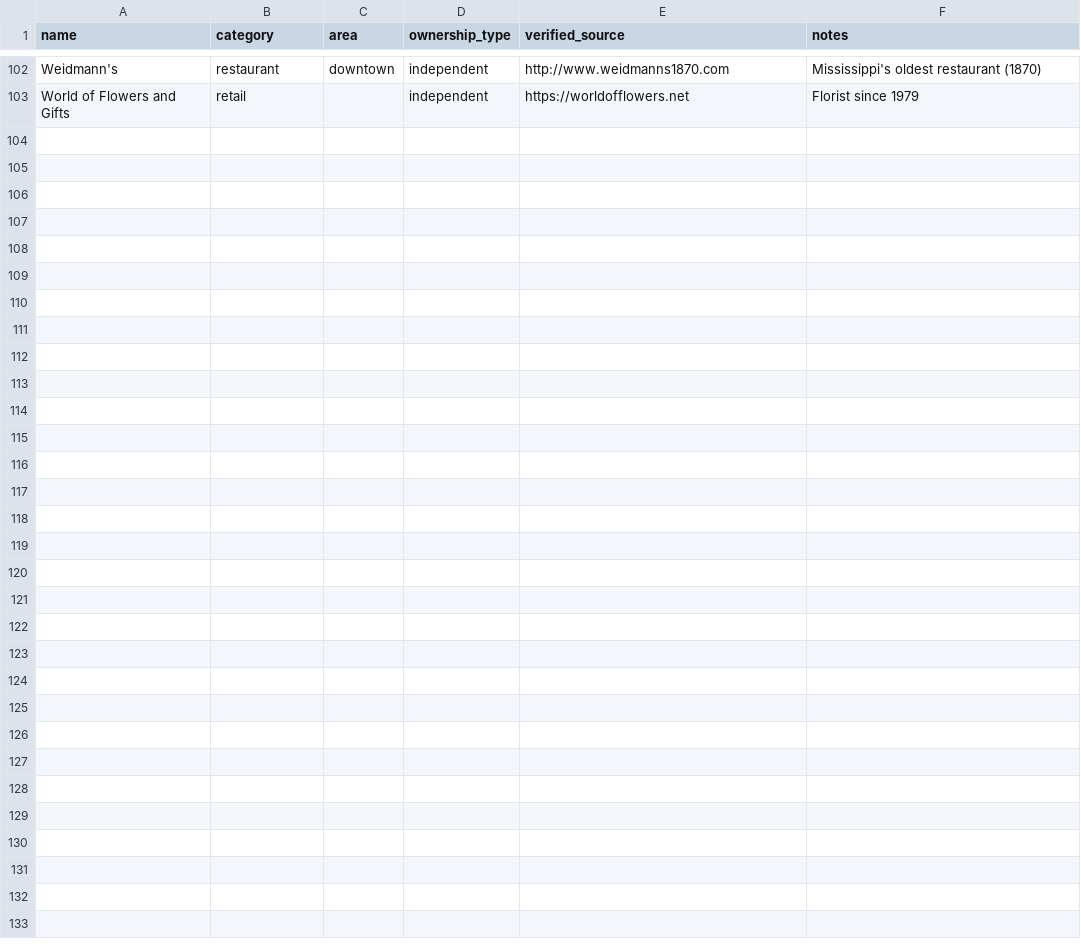
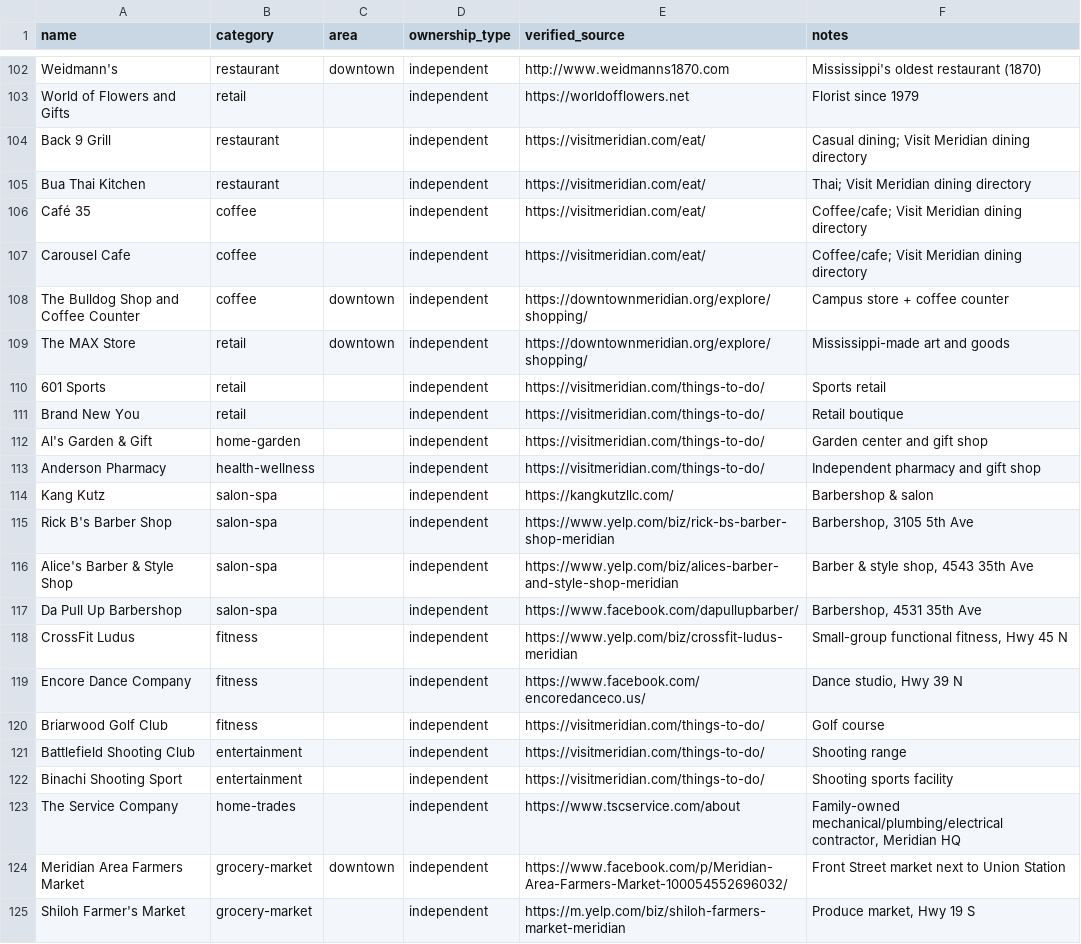
Before and after one commit to GoodCirclesApp/GoodCircles, a CSV file: prisma/seed-data/seed-meridian-businesses.csv, drawn as a sheet; only a part is shown, gaps mark what is left out; the diff names each change by its address in the sheet, - before the commit and + after, or states it on an @@ line.

```diff
--- a/prisma/seed-data/seed-meridian-businesses.csv
+++ b/prisma/seed-data/seed-meridian-businesses.csv
+row 104: Back 9 Grill | restaurant |  | independent | https://visitmeridian.com/eat/ | Casual dining; Visit Meridian dining directory
+row 105: Bua Thai Kitchen | restaurant |  | independent | https://visitmeridian.com/eat/ | Thai; Visit Meridian dining directory
+row 106: Café 35 | coffee |  | independent | https://visitmeridian.com/eat/ | Coffee/cafe; Visit Meridian dining directory
+row 107: Carousel Cafe | coffee |  | independent | https://visitmeridian.com/eat/ | Coffee/cafe; Visit Meridian dining directory
+row 108: The Bulldog Shop and Coffee Counter | coffee | downtown | independent | https://downtownmeridian.org/explore/shopping/ | Campus store + coffee counter
+row 109: The MAX Store | retail | downtown | independent | https://downtownmeridian.org/explore/shopping/ | Mississippi-made art and goods
+row 110: 601 Sports | retail |  | independent | https://visitmeridian.com/things-to-do/ | Sports retail
+row 111: Brand New You | retail |  | independent | https://visitmeridian.com/things-to-do/ | Retail boutique
+row 112: Al's Garden & Gift | home-garden |  | independent | https://visitmeridian.com/things-to-do/ | Garden center and gift shop
+row 113: Anderson Pharmacy | health-wellness |  | independent | https://visitmeridian.com/things-to-do/ | Independent pharmacy and gift shop
+row 114: Kang Kutz | salon-spa |  | independent | https://kangkutzllc.com/ | Barbershop & salon
+row 115: Rick B's Barber Shop | salon-spa |  | independent | https://www.yelp.com/biz/rick-bs-barber-shop-meridian | Barbershop, 3105 5th Ave
+row 116: Alice's Barber & Style Shop | salon-spa |  | independent | https://www.yelp.com/biz/alices-barber-and-style-shop-meridian | Barber & style shop, 4543 35th Ave
+row 117: Da Pull Up Barbershop | salon-spa |  | independent | https://www.facebook.com/dapullupbarber/ | Barbershop, 4531 35th Ave
+row 118: CrossFit Ludus | fitness |  | independent | https://www.yelp.com/biz/crossfit-ludus-meridian | Small-group functional fitness, Hwy 45 N
+row 119: Encore Dance Company | fitness |  | independent | https://www.facebook.com/encoredanceco.us/ | Dance studio, Hwy 39 N
+row 120: Briarwood Golf Club | fitness |  | independent | https://visitmeridian.com/things-to-do/ | Golf course
+row 121: Battlefield Shooting Club | entertainment |  | independent | https://visitmeridian.com/things-to-do/ | Shooting range
+row 122: Binachi Shooting Sport | entertainment |  | independent | https://visitmeridian.com/things-to-do/ | Shooting sports facility
+row 123: The Service Company | home-trades |  | independent | https://www.tscservice.com/about | Family-owned mechanical/plumbing/electrical contractor, Meridian HQ
+row 124: Meridian Area Farmers Market | grocery-market | downtown | independent | https://www.facebook.com/p/Meridian-Area-Farmers-Market-100054552696032/ | Front Street market next to Union Station
+row 125: Shiloh Farmer's Market | grocery-market |  | independent | https://m.yelp.com/biz/shiloh-farmers-market-meridian | Produce market, Hwy 19 S
```
Also changed, not shown: 3 other files.
